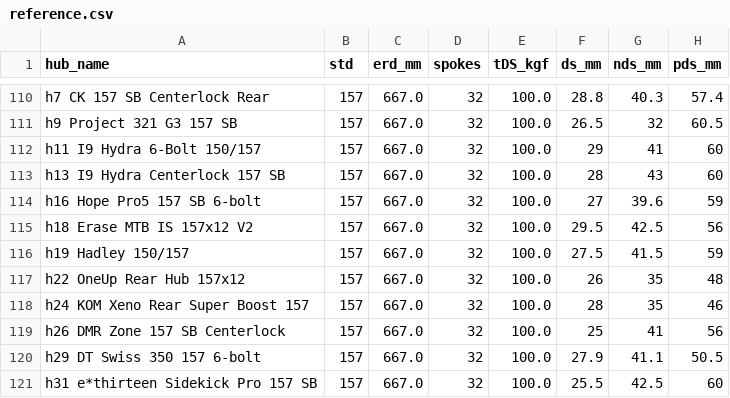
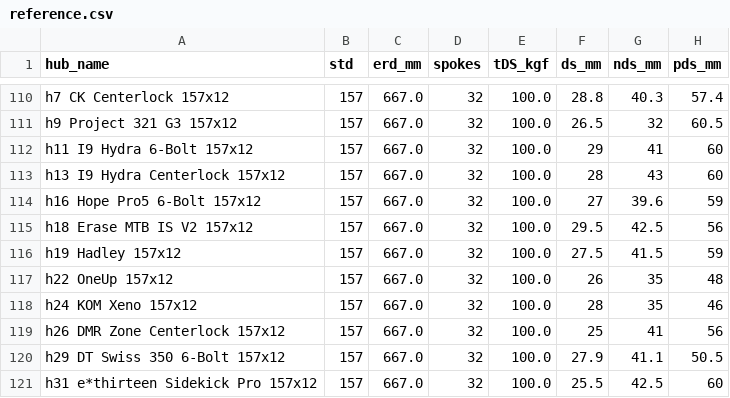
Before and after one commit to postmillennium-MTB/wheel-physics-core, a CSV file: validation/reference.csv, drawn as a sheet; only a part is shown, gaps mark what is left out; the diff covers the shown part only; the diff names each change by its address in the sheet, - before the commit and + after, or states it on an @@ line.

```diff
--- a/validation/reference.csv
+++ b/validation/reference.csv
-A110 (hub_name): h7 CK 157 SB Centerlock Rear
+A110 (hub_name): h7 CK Centerlock 157x12
-A111 (hub_name): h9 Project 321 G3 157 SB
+A111 (hub_name): h9 Project 321 G3 157x12
-A112 (hub_name): h11 I9 Hydra 6-Bolt 150/157
+A112 (hub_name): h11 I9 Hydra 6-Bolt 157x12
-A113 (hub_name): h13 I9 Hydra Centerlock 157 SB
+A113 (hub_name): h13 I9 Hydra Centerlock 157x12
-A114 (hub_name): h16 Hope Pro5 157 SB 6-bolt
+A114 (hub_name): h16 Hope Pro5 6-Bolt 157x12
-A115 (hub_name): h18 Erase MTB IS 157x12 V2
+A115 (hub_name): h18 Erase MTB IS V2 157x12
-A116 (hub_name): h19 Hadley 150/157
+A116 (hub_name): h19 Hadley 157x12
-A117 (hub_name): h22 OneUp Rear Hub 157x12
+A117 (hub_name): h22 OneUp 157x12
-A118 (hub_name): h24 KOM Xeno Rear Super Boost 157
+A118 (hub_name): h24 KOM Xeno 157x12
-A119 (hub_name): h26 DMR Zone 157 SB Centerlock
+A119 (hub_name): h26 DMR Zone Centerlock 157x12
-A120 (hub_name): h29 DT Swiss 350 157 6-bolt
+A120 (hub_name): h29 DT Swiss 350 6-Bolt 157x12
-A121 (hub_name): h31 e*thirteen Sidekick Pro 157 SB
+A121 (hub_name): h31 e*thirteen Sidekick Pro 157x12
```
Also changed, not shown: 100 edited cells elsewhere in this file, validation/insights/reference_insights.csv, validation/insights/reference_klat_sweep.csv, 1 other file.
